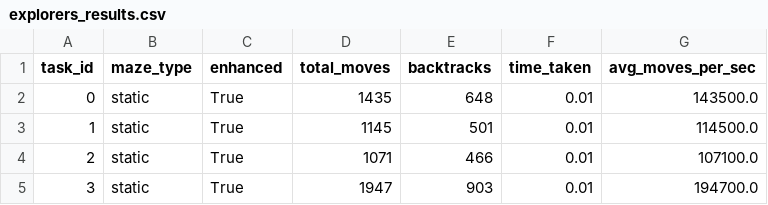
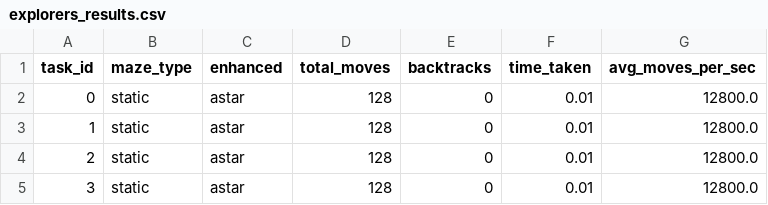
Before and after one commit to yeir4444/shaza_DSAI3202, a CSV file: results/explorers_results.csv, drawn as a sheet.

```diff
--- a/results/explorers_results.csv
+++ b/results/explorers_results.csv
@@ -1,5 +1,5 @@
 task_id,maze_type,enhanced,total_moves,backtracks,time_taken,avg_moves_per_sec
-0,static,True,1435,648,0.01,143500.0
-1,static,True,1145,501,0.01,114500.0
-2,static,True,1071,466,0.01,107100.0
-3,static,True,1947,903,0.01,194700.0
+0,static,astar,128,0,0.01,12800.0
+1,static,astar,128,0,0.01,12800.0
+2,static,astar,128,0,0.01,12800.0
+3,static,astar,128,0,0.01,12800.0
```
Also changed, not shown: 4 other files.
